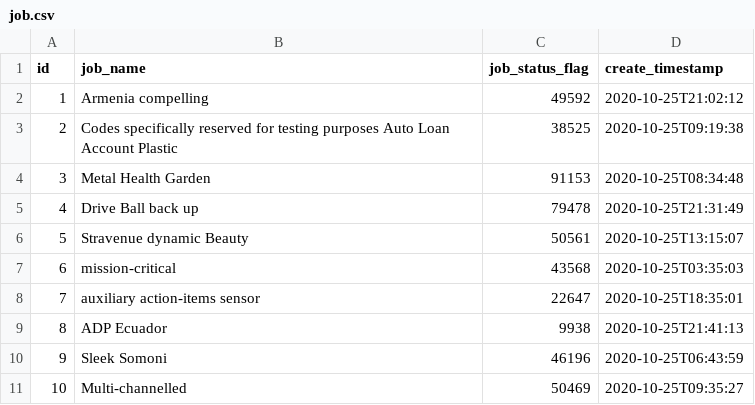
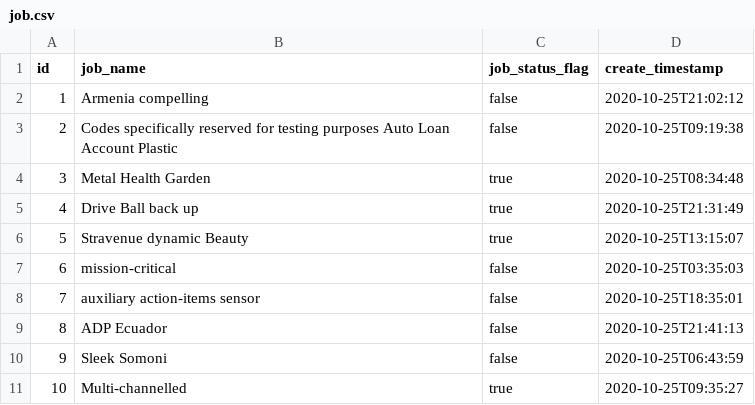
Before and after one commit to bkosaraju/ui-pipeline, a CSV file: src/main/resources/config/liquibase/fake-data/job.csv, drawn as a sheet.

Commit message:
Added configuration to connect to postgres

```diff
--- a/src/main/resources/config/liquibase/fake-data/job.csv
+++ b/src/main/resources/config/liquibase/fake-data/job.csv
@@ -1,11 +1,11 @@
 id;job_name;job_status_flag;create_timestamp
-1;Armenia compelling;49592;2020-10-25T21:02:12
-2;Codes specifically reserved for testing purposes Auto Loan Account Plastic;38525;2020-10-25T09:19:38
-3;Metal Health Garden;91153;2020-10-25T08:34:48
-4;Drive Ball back up;79478;2020-10-25T21:31:49
-5;Stravenue dynamic Beauty;50561;2020-10-25T13:15:07
-6;mission-critical;43568;2020-10-25T03:35:03
-7;auxiliary action-items sensor;22647;2020-10-25T18:35:01
-8;ADP Ecuador;9938;2020-10-25T21:41:13
-9;Sleek Somoni;46196;2020-10-25T06:43:59
-10;Multi-channelled;50469;2020-10-25T09:35:27
+1;Armenia compelling;false;2020-10-25T21:02:12
+2;Codes specifically reserved for testing purposes Auto Loan Account Plastic;false;2020-10-25T09:19:38
+3;Metal Health Garden;true;2020-10-25T08:34:48
+4;Drive Ball back up;true;2020-10-25T21:31:49
+5;Stravenue dynamic Beauty;true;2020-10-25T13:15:07
+6;mission-critical;false;2020-10-25T03:35:03
+7;auxiliary action-items sensor;false;2020-10-25T18:35:01
+8;ADP Ecuador;false;2020-10-25T21:41:13
+9;Sleek Somoni;false;2020-10-25T06:43:59
+10;Multi-channelled;true;2020-10-25T09:35:27
```
Also changed, not shown: 45 other files.
